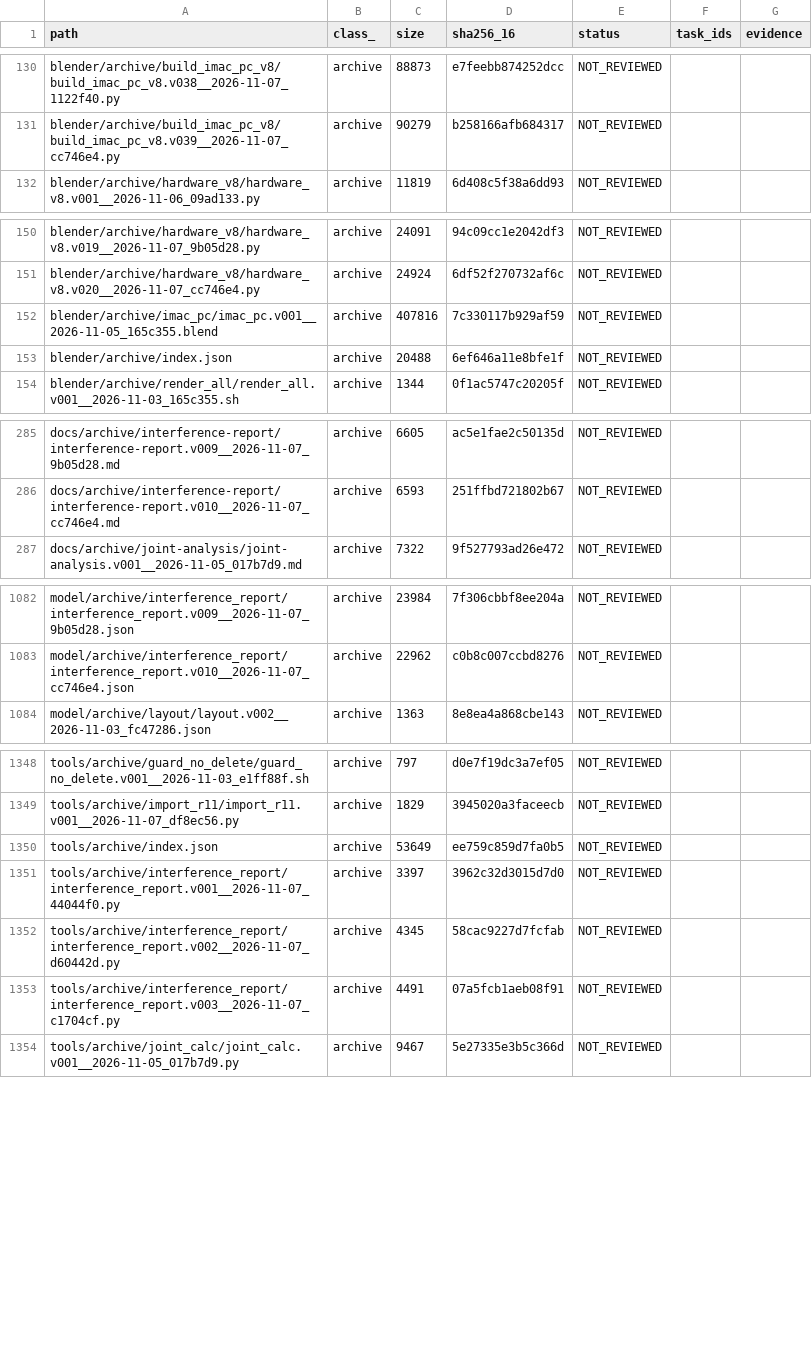
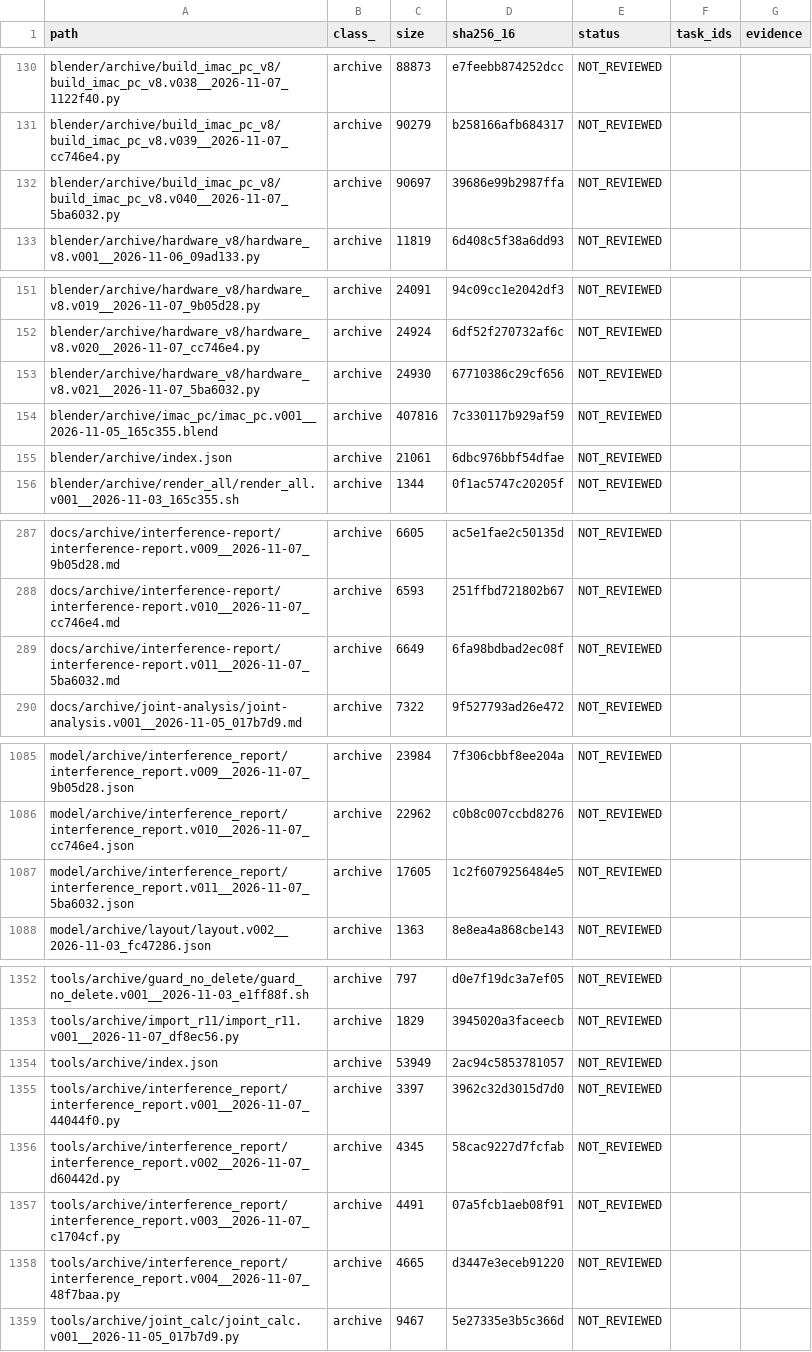
Before and after one commit to mai-ima/imac, a CSV file: audit_control/file_coverage.csv, drawn as a sheet; only a part is shown, gaps mark what is left out; the diff covers the shown part only.

```diff
--- a/audit_control/file_coverage.csv
+++ b/audit_control/file_coverage.csv
@@ -131,2 +131,3 @@ blender/archive/build_imac_pc_v8/build_imac_pc_v8.v038__2026-11-07_1122f40.py,ar
 blender/archive/build_imac_pc_v8/build_imac_pc_v8.v039__2026-11-07_cc746e4.py,archive,90279,b258166afb684317,NOT_REVIEWED,,
+blender/archive/build_imac_pc_v8/build_imac_pc_v8.v040__2026-11-07_5ba6032.py,archive,90697,39686e99b2987ffa,NOT_REVIEWED,,
 blender/archive/hardware_v8/hardware_v8.v001__2026-11-06_09ad133.py,archive,11819,6d408c5f38a6dd93,NOT_REVIEWED,,
@@ -151,4 +152,5 @@ blender/archive/hardware_v8/hardware_v8.v019__2026-11-07_9b05d28.py,archive,2409
 blender/archive/hardware_v8/hardware_v8.v020__2026-11-07_cc746e4.py,archive,24924,6df52f270732af6c,NOT_REVIEWED,,
+blender/archive/hardware_v8/hardware_v8.v021__2026-11-07_5ba6032.py,archive,24930,67710386c29cf656,NOT_REVIEWED,,
 blender/archive/imac_pc/imac_pc.v001__2026-11-05_165c355.blend,archive,407816,7c330117b929af59,NOT_REVIEWED,,
-blender/archive/index.json,archive,20488,6ef646a11e8bfe1f,NOT_REVIEWED,,
+blender/archive/index.json,archive,21061,6dbc976bbf54dfae,NOT_REVIEWED,,
 blender/archive/render_all/render_all.v001__2026-11-03_165c355.sh,archive,1344,0f1ac5747c20205f,NOT_REVIEWED,,
@@ -286,2 +288,3 @@ docs/archive/interference-report/interference-report.v009__2026-11-07_9b05d28.md
 docs/archive/interference-report/interference-report.v010__2026-11-07_cc746e4.md,archive,6593,251ffbd721802b67,NOT_REVIEWED,,
+docs/archive/interference-report/interference-report.v011__2026-11-07_5ba6032.md,archive,6649,6fa98bdbad2ec08f,NOT_REVIEWED,,
 docs/archive/joint-analysis/joint-analysis.v001__2026-11-05_017b7d9.md,archive,7322,9f527793ad26e472,NOT_REVIEWED,,
@@ -1083,2 +1086,3 @@ model/archive/interference_report/interference_report.v009__2026-11-07_9b05d28.j
 model/archive/interference_report/interference_report.v010__2026-11-07_cc746e4.json,archive,22962,c0b8c007ccbd8276,NOT_REVIEWED,,
+model/archive/interference_report/interference_report.v011__2026-11-07_5ba6032.json,archive,17605,1c2f6079256484e5,NOT_REVIEWED,,
 model/archive/layout/layout.v002__2026-11-03_fc47286.json,archive,1363,8e8ea4a868cbe143,NOT_REVIEWED,,
@@ -1349,3 +1353,3 @@ tools/archive/guard_no_delete/guard_no_delete.v001__2026-11-03_e1ff88f.sh,archiv
 tools/archive/import_r11/import_r11.v001__2026-11-07_df8ec56.py,archive,1829,3945020a3faceecb,NOT_REVIEWED,,
-tools/archive/index.json,archive,53649,ee759c859d7fa0b5,NOT_REVIEWED,,
+tools/archive/index.json,archive,53949,2ac94c5853781057,NOT_REVIEWED,,
 tools/archive/interference_report/interference_report.v001__2026-11-07_44044f0.py,archive,3397,3962c32d3015d7d0,NOT_REVIEWED,,
@@ -1353,2 +1357,3 @@ tools/archive/interference_report/interference_report.v002__2026-11-07_d60442d.p
 tools/archive/interference_report/interference_report.v003__2026-11-07_c1704cf.py,archive,4491,07a5fcb1aeb08f91,NOT_REVIEWED,,
+tools/archive/interference_report/interference_report.v004__2026-11-07_48f7baa.py,archive,4665,d3447e3eceb91220,NOT_REVIEWED,,
 tools/archive/joint_calc/joint_calc.v001__2026-11-05_017b7d9.py,archive,9467,5e27335e3b5c366d,NOT_REVIEWED,,
```
Also changed, not shown: 22 edited cells elsewhere in this file, 18 other files.
